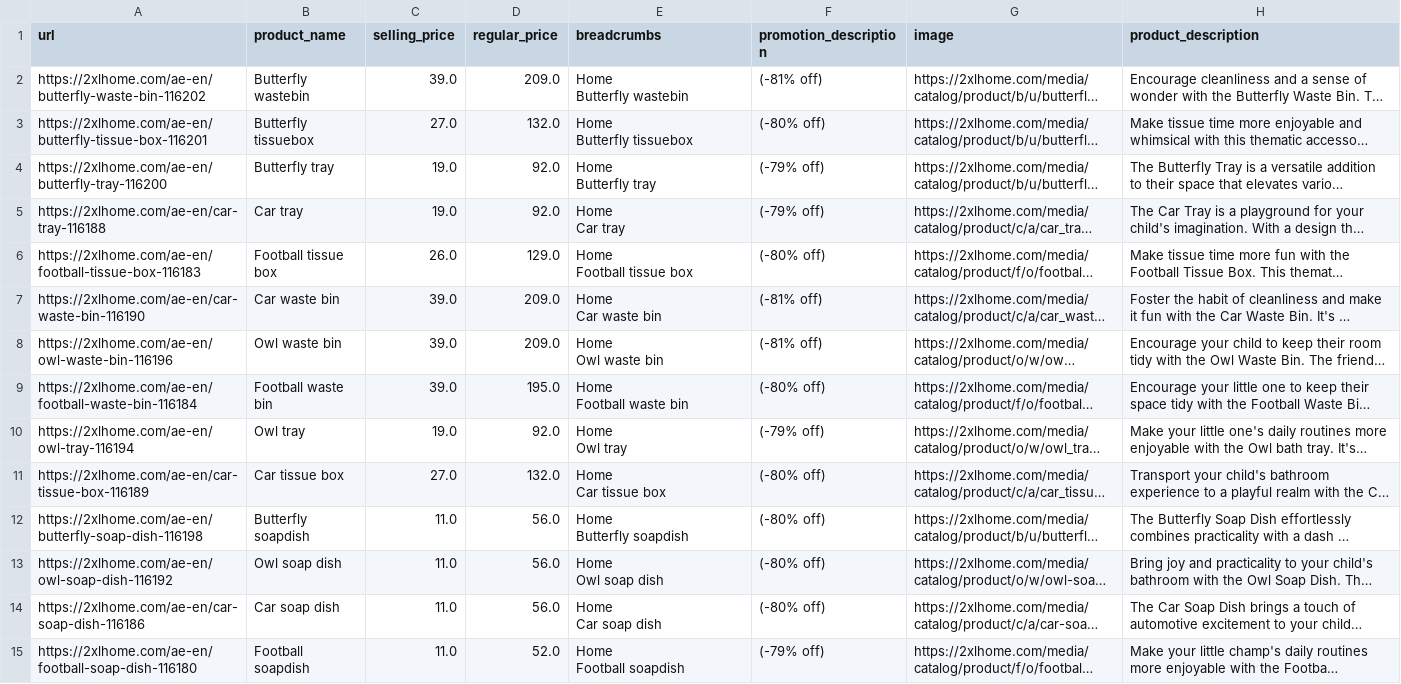
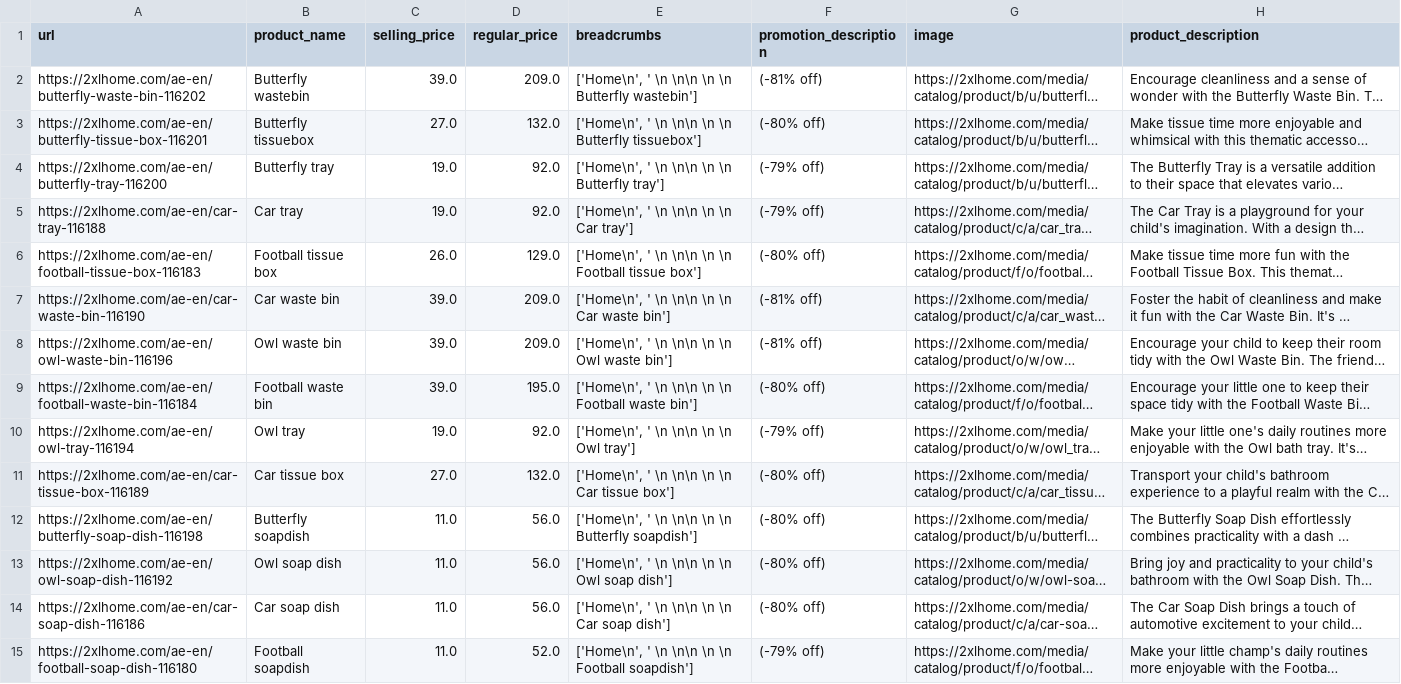
Before and after one commit to manu-v-j/hw-training, a CSV file: 2025-07-23/2xlhome_clean.csv, drawn as a sheet; only a part is shown; long unchanged cells end in …; ↵ is a line break in a cell; the diff covers the shown part only; the diff names each change by its address in the sheet, - before the commit and + after, or states it on an @@ line.

```diff
--- a/2025-07-23/2xlhome_clean.csv
+++ b/2025-07-23/2xlhome_clean.csv
-E2 (breadcrumbs): Home ↵ Butterfly wastebin
+E2 (breadcrumbs): ['Home\n', ' \n \n\n \n \n Butterfly wastebin']
-E3 (breadcrumbs): Home ↵ Butterfly tissuebox
+E3 (breadcrumbs): ['Home\n', ' \n \n\n \n \n Butterfly tissuebox']
-E4 (breadcrumbs): Home ↵ Butterfly tray
+E4 (breadcrumbs): ['Home\n', ' \n \n\n \n \n Butterfly tray']
-E5 (breadcrumbs): Home ↵ Car tray
+E5 (breadcrumbs): ['Home\n', ' \n \n\n \n \n Car tray']
-E6 (breadcrumbs): Home ↵ Football tissue box
+E6 (breadcrumbs): ['Home\n', ' \n \n\n \n \n Football tissue box']
-E7 (breadcrumbs): Home ↵ Car waste bin
+E7 (breadcrumbs): ['Home\n', ' \n \n\n \n \n Car waste bin']
-E8 (breadcrumbs): Home ↵ Owl waste bin
+E8 (breadcrumbs): ['Home\n', ' \n \n\n \n \n Owl waste bin']
-E9 (breadcrumbs): Home ↵ Football waste bin
+E9 (breadcrumbs): ['Home\n', ' \n \n\n \n \n Football waste bin']
-E10 (breadcrumbs): Home ↵ Owl tray
+E10 (breadcrumbs): ['Home\n', ' \n \n\n \n \n Owl tray']
-E11 (breadcrumbs): Home ↵ Car tissue box
+E11 (breadcrumbs): ['Home\n', ' \n \n\n \n \n Car tissue box']
-E12 (breadcrumbs): Home ↵ Butterfly soapdish
+E12 (breadcrumbs): ['Home\n', ' \n \n\n \n \n Butterfly soapdish']
-E13 (breadcrumbs): Home ↵ Owl soap dish
+E13 (breadcrumbs): ['Home\n', ' \n \n\n \n \n Owl soap dish']
-E14 (breadcrumbs): Home ↵ Car soap dish
+E14 (breadcrumbs): ['Home\n', ' \n \n\n \n \n Car soap dish']
-E15 (breadcrumbs): Home ↵ Football soapdish
+E15 (breadcrumbs): ['Home\n', ' \n \n\n \n \n Football soapdish']
```
Also changed, not shown: 36 edited cells elsewhere in this file, 1 other file.
